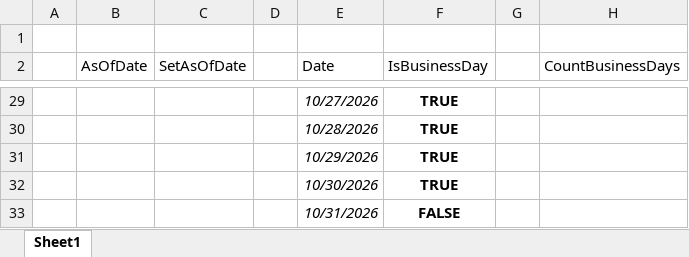
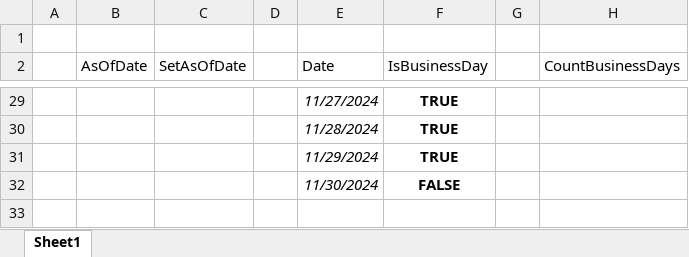
Before and after one commit to andreygorbachev/calendar-Excel, an Excel workbook: example/example.xlsx, sheet Sheet1, drawn as a sheet; only a part is shown, gaps mark what is left out; values as stored, in another font and other column widths than the file's, no borders; removed rows and columns are numbered as before the commit, all else as after; the diff covers the shown part only; the diff names each change by its address in the sheet, - before the commit and + after, or states it on an @@ line.

```diff
--- a/example/example.xlsx (sheet Sheet1)
+++ b/example/example.xlsx (sheet Sheet1)
-E29 (Date): 10/27/2026
+E29 (Date): 11/27/2024
-E30 (Date): 10/28/2026
+E30 (Date): 11/28/2024
-E31 (Date): 10/29/2026
+E31 (Date): 11/29/2024
-row 32:  |  |  |  | 10/30/2026 | TRUE
-E32 (Date): 10/31/2026
+E32 (Date): 11/30/2024
```
Also changed, not shown: 5 added rows, 5 removed rows and 22 edited cells elsewhere in this sheet, formulas that keep their value.
